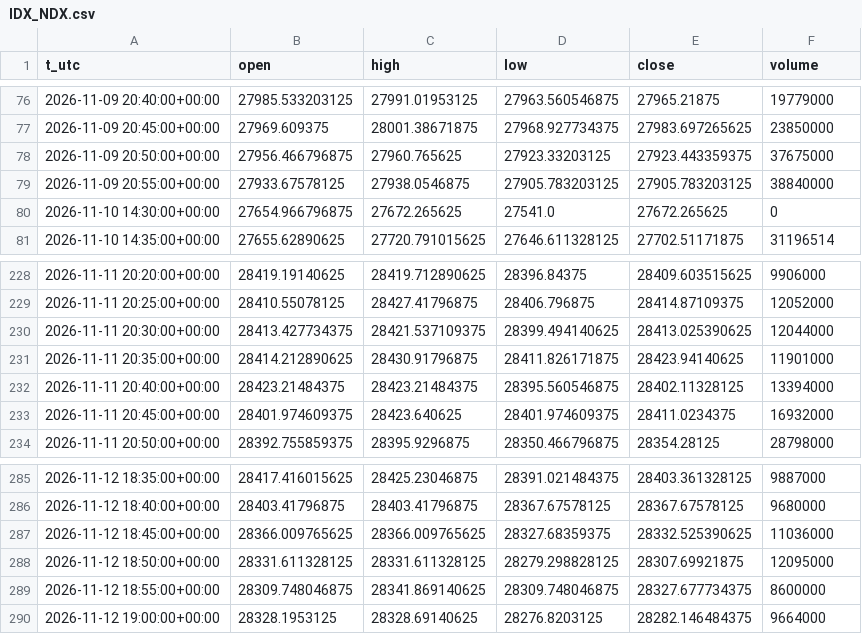
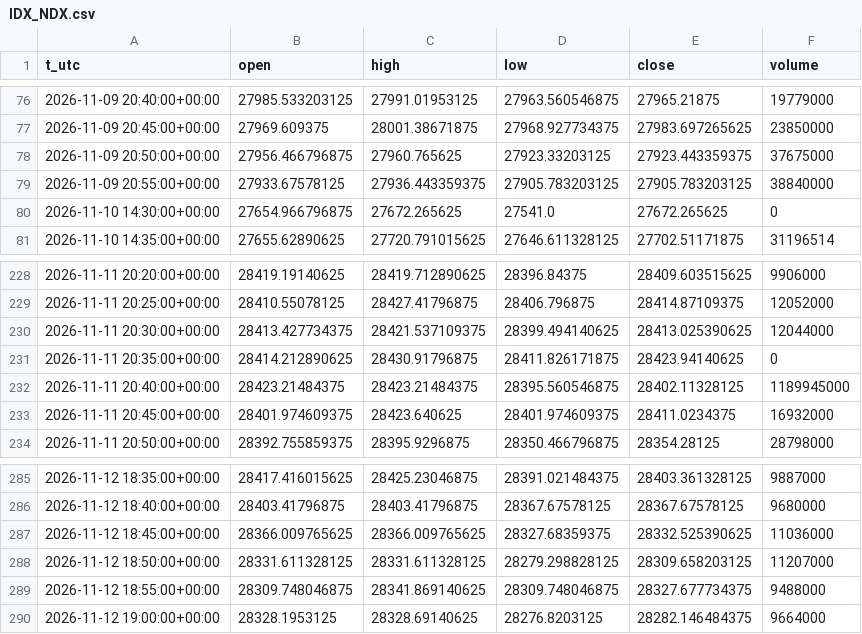
Before and after one commit to egedogann/piyasa-veri, a CSV file: data/m5/IDX_NDX.csv, drawn as a sheet; only a part is shown, gaps mark what is left out.

```diff
--- a/data/m5/IDX_NDX.csv
+++ b/data/m5/IDX_NDX.csv
@@ -78,3 +78,3 @@ t_utc,open,high,low,close,volume
 2026-11-09 20:50:00+00:00,27956.466796875,27960.765625,27923.33203125,27923.443359375,37675000
-2026-11-09 20:55:00+00:00,27933.67578125,27938.0546875,27905.783203125,27905.783203125,38840000
+2026-11-09 20:55:00+00:00,27933.67578125,27936.443359375,27905.783203125,27905.783203125,38840000
 2026-11-10 14:30:00+00:00,27654.966796875,27672.265625,27541.0,27672.265625,0
@@ -230,4 +230,4 @@ t_utc,open,high,low,close,volume
 2026-11-11 20:30:00+00:00,28413.427734375,28421.537109375,28399.494140625,28413.025390625,12044000
-2026-11-11 20:35:00+00:00,28414.212890625,28430.91796875,28411.826171875,28423.94140625,11901000
-2026-11-11 20:40:00+00:00,28423.21484375,28423.21484375,28395.560546875,28402.11328125,13394000
+2026-11-11 20:35:00+00:00,28414.212890625,28430.91796875,28411.826171875,28423.94140625,0
+2026-11-11 20:40:00+00:00,28423.21484375,28423.21484375,28395.560546875,28402.11328125,1189945000
 2026-11-11 20:45:00+00:00,28401.974609375,28423.640625,28401.974609375,28411.0234375,16932000
@@ -287,4 +287,4 @@ t_utc,open,high,low,close,volume
 2026-11-12 18:45:00+00:00,28366.009765625,28366.009765625,28327.68359375,28332.525390625,11036000
-2026-11-12 18:50:00+00:00,28331.611328125,28331.611328125,28279.298828125,28307.69921875,12095000
-2026-11-12 18:55:00+00:00,28309.748046875,28341.869140625,28309.748046875,28327.677734375,8600000
+2026-11-12 18:50:00+00:00,28331.611328125,28331.611328125,28279.298828125,28309.658203125,11207000
+2026-11-12 18:55:00+00:00,28309.748046875,28341.869140625,28309.748046875,28327.677734375,9488000
 2026-11-12 19:00:00+00:00,28328.1953125,28328.69140625,28276.8203125,28282.146484375,9664000
```
Also changed, not shown: data/m5/ES_F.csv, data/m5/GC_F.csv, 47 other files.
